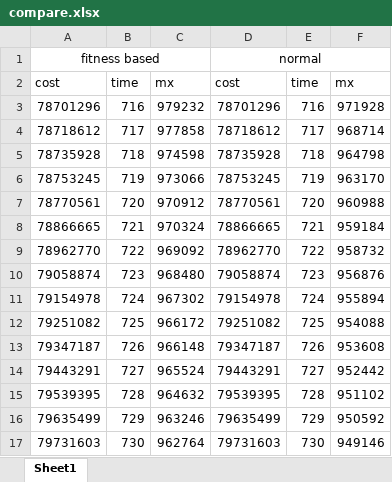
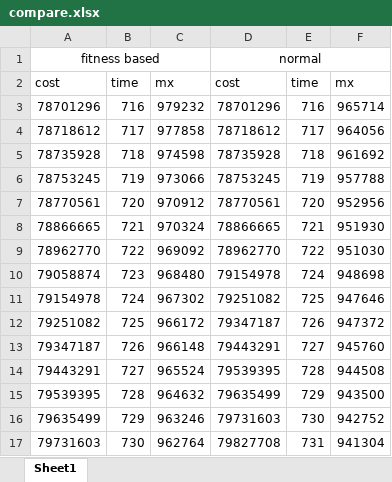
Before and after one commit to Wanarut/Scheduling, an Excel workbook: compare.xlsx, sheet Sheet1, drawn as a sheet; only a part is shown; values as stored, in another font and other column widths than the file's, no borders; charts and pictures not drawn; the diff covers the shown part only; the diff names each change by its address in the sheet, - before the commit and + after, or states it on an @@ line.

```diff
--- a/compare.xlsx (sheet Sheet1)
+++ b/compare.xlsx (sheet Sheet1)
-F3: 971928
+F3: 965714
-F4: 968714
+F4: 964056
-F5: 964798
+F5: 961692
-F6: 963170
+F6: 957788
-F7: 960988
+F7: 952956
-F8: 959184
+F8: 951930
-F9: 958732
+F9: 951030
-D10: 79058874
+D10: 79154978
-E10: 723
+E10: 724
-F10: 956876
+F10: 948698
-D11: 79154978
+D11: 79251082
-E11: 724
+E11: 725
-F11: 955894
+F11: 947646
-D12: 79251082
+D12: 79347187
-E12: 725
+E12: 726
-F12: 954088
+F12: 947372
-D13: 79347187
+D13: 79443291
-E13: 726
+E13: 727
-F13: 953608
+F13: 945760
-D14: 79443291
+D14: 79539395
-E14: 727
+E14: 728
-F14: 952442
+F14: 944508
-D15: 79539395
+D15: 79635499
-E15: 728
+E15: 729
-F15: 951102
+F15: 943500
-D16: 79635499
+D16: 79731603
-E16: 729
+E16: 730
-F16: 950592
+F16: 942752
-D17: 79731603
+D17: 79827708
-E17: 730
+E17: 731
-F17: 949146
+F17: 941304
```
Also changed, not shown: 51 added rows, 1 removed row and 12 edited cells elsewhere in this sheet, charts or pictures, Optimizing-CMU.xlsm, 5 other files.
